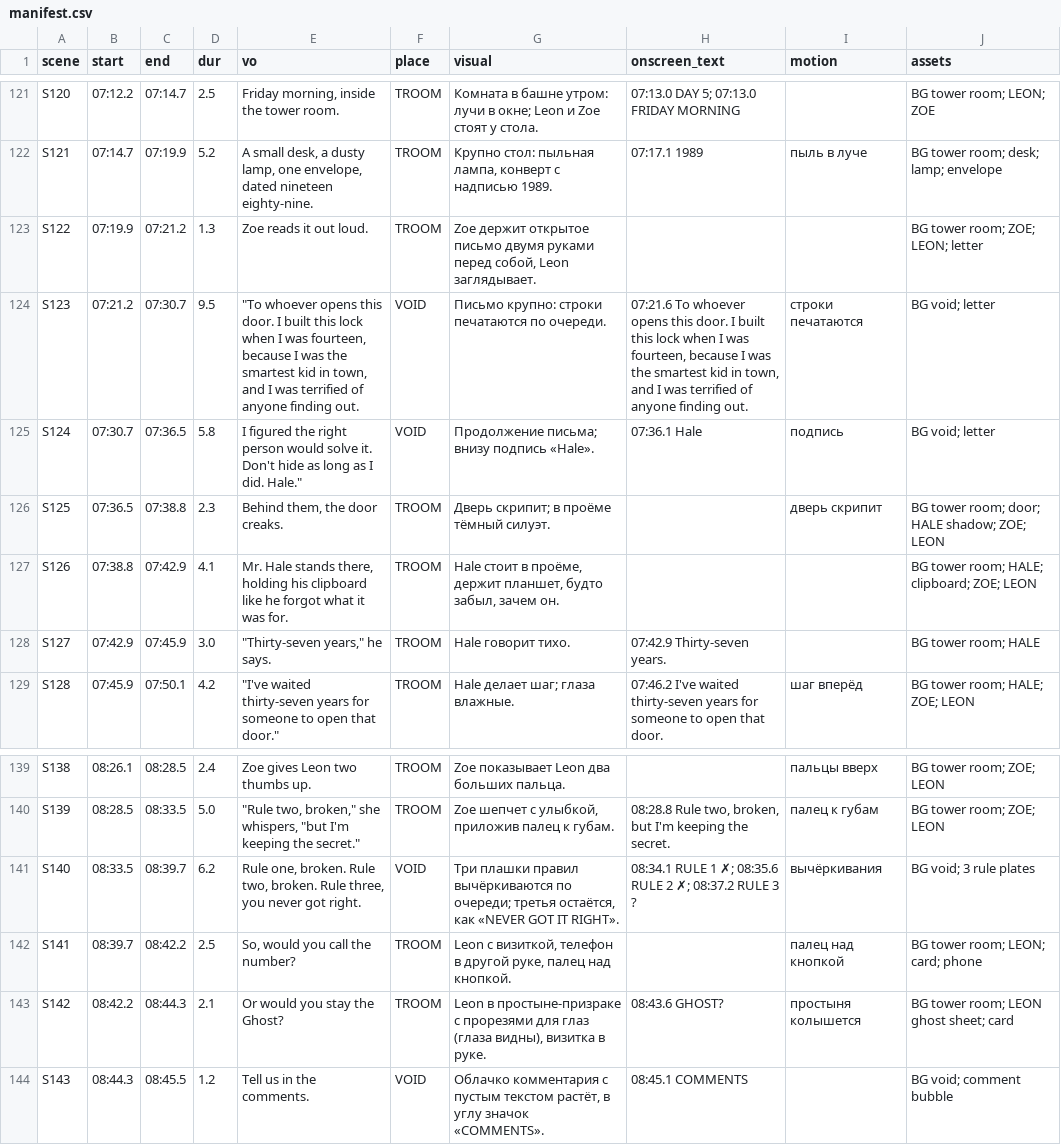
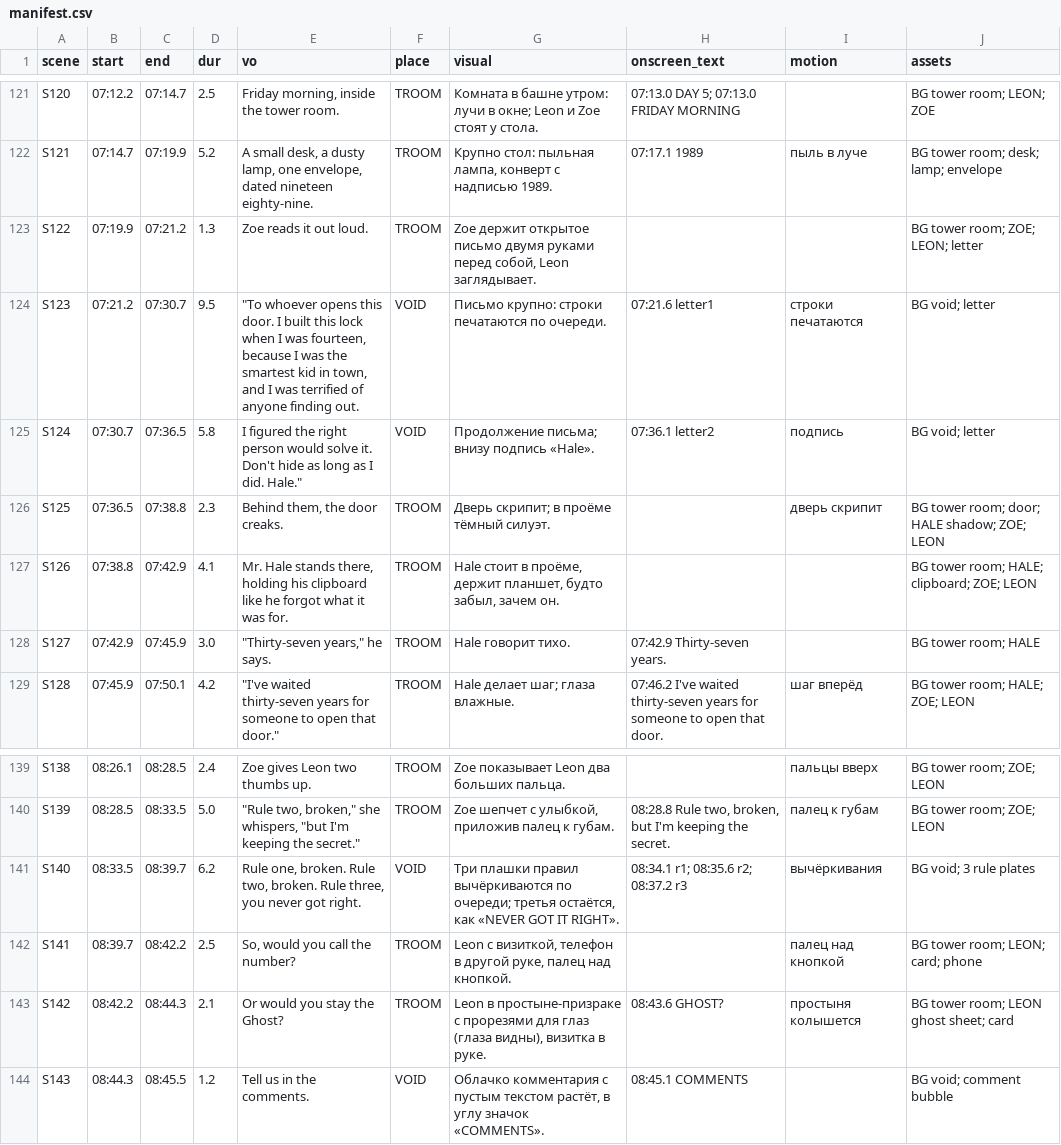
Before and after one commit to Maxim771177/stick_what_if, a CSV file: ролики/08 - What If You Had Infinite IQ and Had to Hide It/manifest.csv, drawn as a sheet; only a part is shown, gaps mark what is left out.

Commit message:
Ролик 08: проект what-if-hide-iq, 144 сцены кодом, фоны, предметы

```diff
--- a/ролики/08 - What If You Had Infinite IQ and Had to Hide It/manifest.csv
+++ b/ролики/08 - What If You Had Infinite IQ and Had to Hide It/manifest.csv
@@ -123,4 +123,4 @@ S121,07:14.7,07:19.9,5.2,"A small desk, a dusty lamp, one envelope, dated ninete
 S122,07:19.9,07:21.2,1.3,Zoe reads it out loud.,TROOM,"Zoe держит открытое письмо двумя руками перед собой, Leon заглядывает.",,,BG tower room; ZOE; LEON; letter
-S123,07:21.2,07:30.7,9.5,"""To whoever opens this door. I built this lock when I was fourteen, because I was the smartest kid in town, and I was terrified of anyone finding out.",VOID,Письмо крупно: строки печатаются по очереди.,"07:21.6 To whoever opens this door. I built this lock when I was fourteen, because I was the smartest kid in town, and I was terrified of anyone finding out.",строки печатаются,BG void; letter
-S124,07:30.7,07:36.5,5.8,"I figured the right person would solve it. Don't hide as long as I did. Hale.""",VOID,Продолжение письма; внизу подпись «Hale».,07:36.1 Hale,подпись,BG void; letter
+S123,07:21.2,07:30.7,9.5,"""To whoever opens this door. I built this lock when I was fourteen, because I was the smartest kid in town, and I was terrified of anyone finding out.",VOID,Письмо крупно: строки печатаются по очереди.,07:21.6 letter1,строки печатаются,BG void; letter
+S124,07:30.7,07:36.5,5.8,"I figured the right person would solve it. Don't hide as long as I did. Hale.""",VOID,Продолжение письма; внизу подпись «Hale».,07:36.1 letter2,подпись,BG void; letter
 S125,07:36.5,07:38.8,2.3,"Behind them, the door creaks.",TROOM,Дверь скрипит; в проёме тёмный силуэт.,,дверь скрипит,BG tower room; door; HALE shadow; ZOE; LEON
@@ -140,3 +140,3 @@ S138,08:26.1,08:28.5,2.4,Zoe gives Leon two thumbs up.,TROOM,Zoe показыв
 S139,08:28.5,08:33.5,5.0,"""Rule two, broken,"" she whispers, ""but I'm keeping the secret.""",TROOM,"Zoe шепчет с улыбкой, приложив палец к губам.","08:28.8 Rule two, broken, but I'm keeping the secret.",палец к губам,BG tower room; ZOE; LEON
-S140,08:33.5,08:39.7,6.2,"Rule one, broken. Rule two, broken. Rule three, you never got right.",VOID,"Три плашки правил вычёркиваются по очереди; третья остаётся, как «NEVER GOT IT RIGHT».",08:34.1 RULE 1 ✗; 08:35.6 RULE 2 ✗; 08:37.2 RULE 3 ?,вычёркивания,BG void; 3 rule plates
+S140,08:33.5,08:39.7,6.2,"Rule one, broken. Rule two, broken. Rule three, you never got right.",VOID,"Три плашки правил вычёркиваются по очереди; третья остаётся, как «NEVER GOT IT RIGHT».",08:34.1 r1; 08:35.6 r2; 08:37.2 r3,вычёркивания,BG void; 3 rule plates
 S141,08:39.7,08:42.2,2.5,"So, would you call the number?",TROOM,"Leon с визиткой, телефон в другой руке, палец над кнопкой.",,палец над кнопкой,BG tower room; LEON; card; phone
```
Also changed, not shown: 43 other files.
